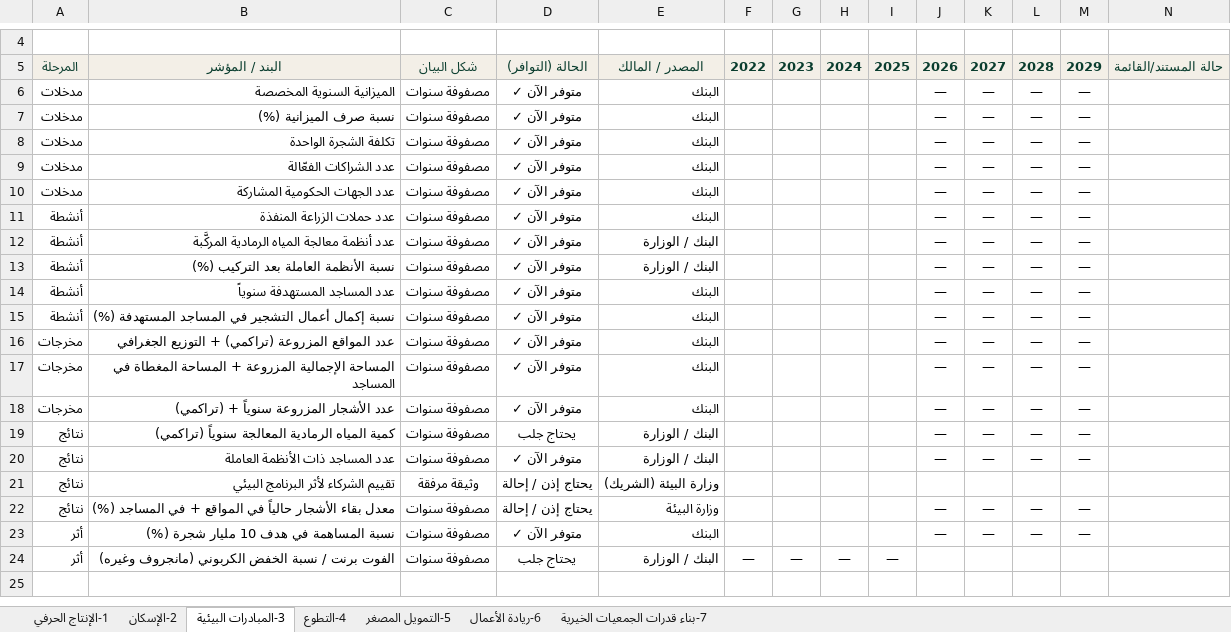
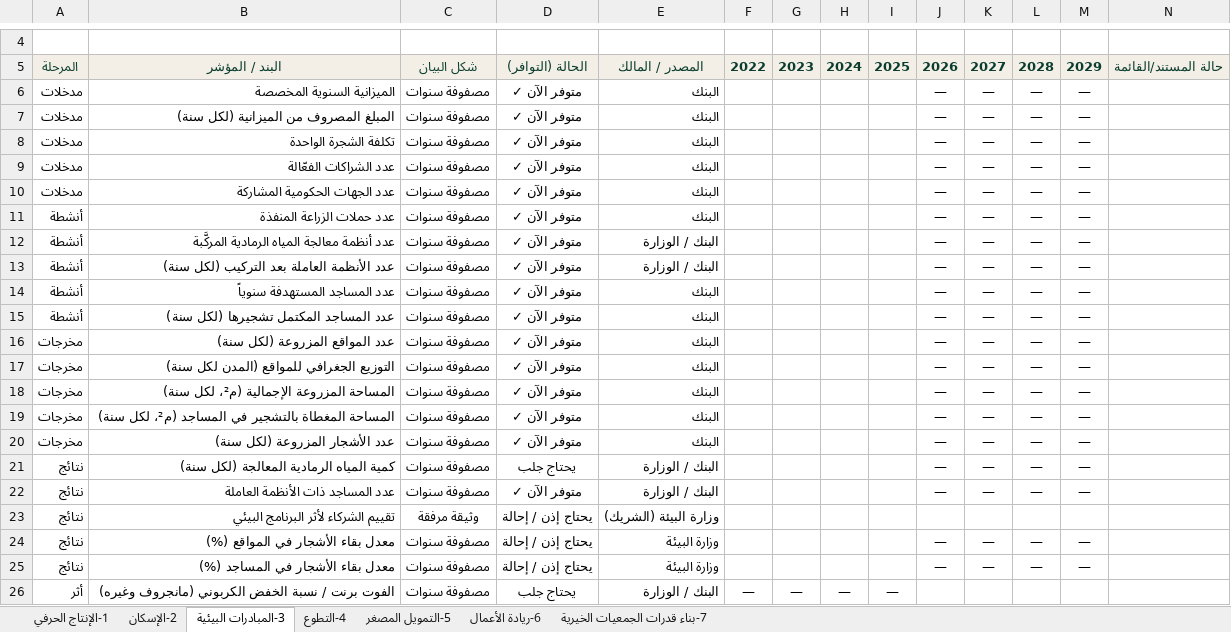
Before and after one commit to baraab-bit/al-ahli-sijillat, an Excel workbook: al-ahli-sijillat-template.xlsx, sheet 3-المبادرات البيئية, drawn as a sheet; only a part is shown, gaps mark what is left out; values as stored, in another font and other column widths than the file's, no borders; addresses are those after the commit; rows hold the shown columns only; the diff names each change by its address in the sheet, - before the commit and + after, or states it on an @@ line.

```diff
--- a/al-ahli-sijillat-template.xlsx (sheet 3-المبادرات البيئية)
+++ b/al-ahli-sijillat-template.xlsx (sheet 3-المبادرات البيئية)
-B7: نسبة صرف الميزانية (%)
+B7: المبلغ المصروف من الميزانية (لكل سنة)
-B13: نسبة الأنظمة العاملة بعد التركيب (%)
+B13: عدد الأنظمة العاملة بعد التركيب (لكل سنة)
-B15: نسبة إكمال أعمال التشجير في المساجد المستهدفة (%)
+B15: عدد المساجد المكتمل تشجيرها (لكل سنة)
+row 16: مخرجات | عدد المواقع المزروعة (لكل سنة) | مصفوفة سنوات | متوفر الآن ✓ | البنك |  |  |  |  | — | — | — | —
-B17: عدد المواقع المزروعة (تراكمي) + التوزيع الجغرافي
+B17: التوزيع الجغرافي للمواقع (المدن لكل سنة)
+row 18: مخرجات | المساحة المزروعة الإجمالية (م²، لكل سنة) | مصفوفة سنوات | متوفر الآن ✓ | البنك |  |  |  |  | — | — | — | —
-B19: المساحة الإجمالية المزروعة + المساحة المغطاة في المساجد
+B19: المساحة المغطاة بالتشجير في المساجد (م²، لكل سنة)
-B20: عدد الأشجار المزروعة سنوياً + (تراكمي)
+B20: عدد الأشجار المزروعة (لكل سنة)
-B21: كمية المياه الرمادية المعالجة سنوياً (تراكمي)
+B21: كمية المياه الرمادية المعالجة (لكل سنة)
-B24: معدل بقاء الأشجار حالياً في المواقع + في المساجد (%)
+B24: معدل بقاء الأشجار في المواقع (%)
-A25: أثر
+A25: نتائج
-B25: نسبة المساهمة في هدف 10 مليار شجرة (%)
+B25: معدل بقاء الأشجار في المساجد (%)
-D25: متوفر الآن ✓
+D25: يحتاج إذن / إحالة
-E25: البنك
+E25: وزارة البيئة
```
Also changed, not shown: sheet 1-الإنتاج الحرفي, sheet 6-ريادة الأعمال, sheet 5-التمويل المصغر, sheet 4-التطوع, sheet 2-الإسكان, sheet 7-بناء قدرات الجمعيات الخيرية, 5 other files.
